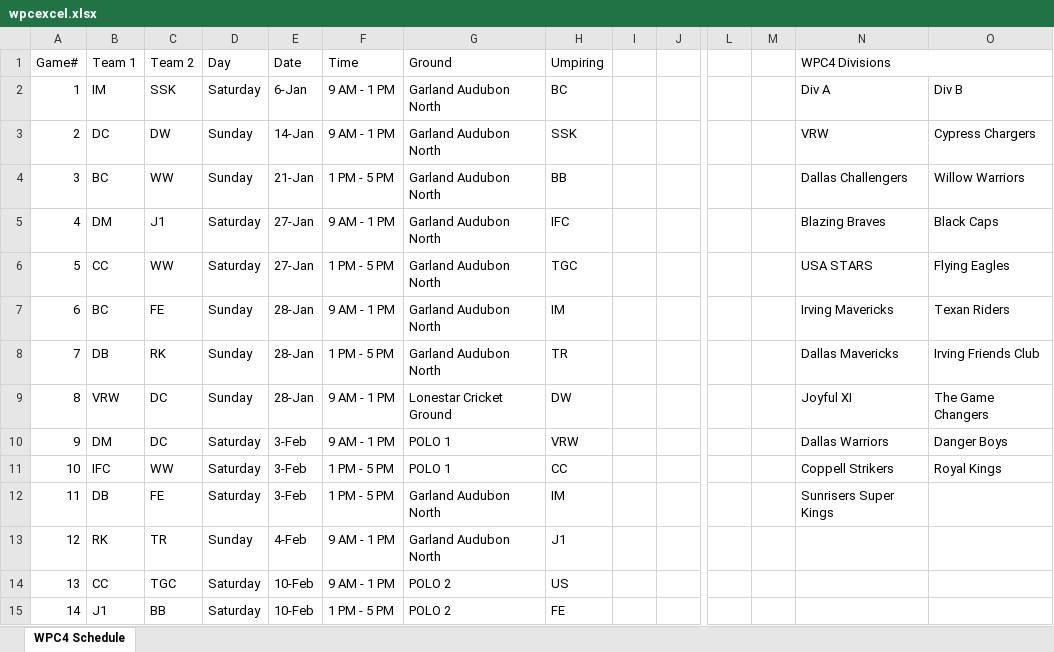
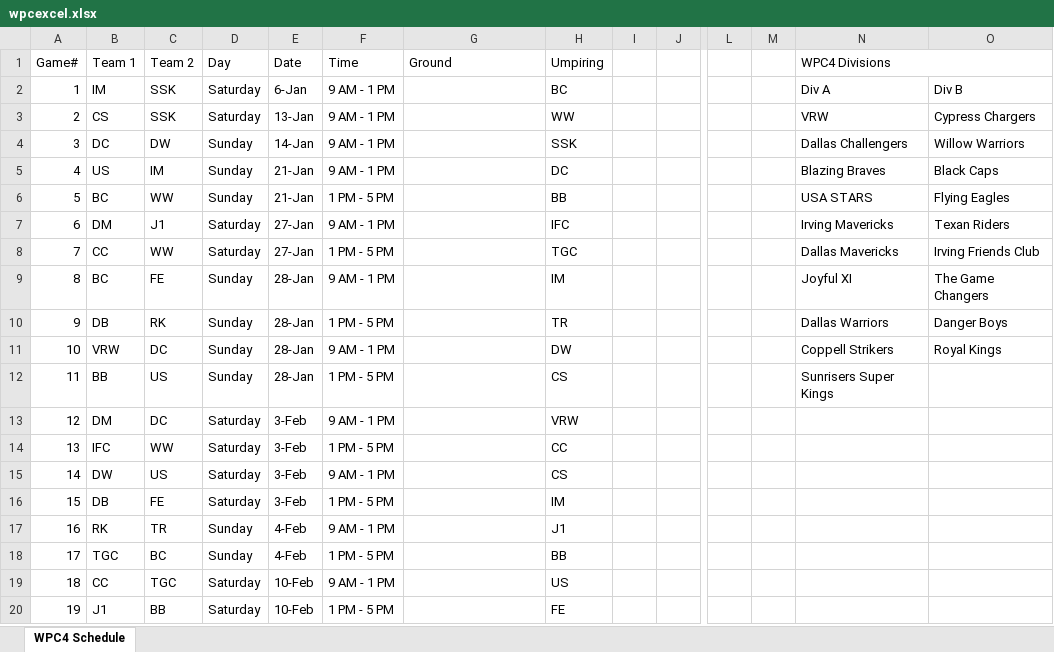
Before and after one commit to masalokye/wpc, an Excel workbook: wpcexcel.xlsx, sheet WPC4 Schedule, drawn as a sheet; only a part is shown, gaps mark what is left out; values as stored, in another font and other column widths than the file's, no cell formats; addresses are those after the commit; rows hold the shown columns only; the diff covers the shown part only; the diff names each change by its address in the sheet, - before the commit and + after, or states it on an @@ line.

Commit message:
Add files via upload

```diff
--- a/wpcexcel.xlsx (sheet WPC4 Schedule)
+++ b/wpcexcel.xlsx (sheet WPC4 Schedule)
-G2 (Ground): Garland Audubon North
+G2 (Ground): (empty)
+row 3: 2 | CS | SSK | Saturday | 13-Jan | 9 AM - 1 PM |  | WW |  |  |  |  | VRW | Cypress Chargers
@@ column A (Game#) renumbered between rows 4 and 31 @@
-G4 (Ground): Garland Audubon North
+G4 (Ground): (empty)
-N4 (WPC4 Divisions): VRW
+N4 (WPC4 Divisions): Dallas Challengers
-O4: Cypress Chargers
+O4: Willow Warriors
+row 5: 4 | US | IM | Sunday | 21-Jan | 9 AM - 1 PM |  | DC |  |  |  |  | Blazing Braves | Black Caps
-G6:G10 (Ground): Garland Audubon North
+G6:G10 (Ground): (empty)
-N6 (WPC4 Divisions): Dallas Challengers
+N6 (WPC4 Divisions): USA STARS
-O6: Willow Warriors
+O6: Flying Eagles
-N7 (WPC4 Divisions): Blazing Braves
+N7 (WPC4 Divisions): Irving Mavericks
-O7: Black Caps
+O7: Texan Riders
-N8 (WPC4 Divisions): USA STARS
+N8 (WPC4 Divisions): Dallas Mavericks
-O8: Flying Eagles
+O8: Irving Friends Club
-N9 (WPC4 Divisions): Irving Mavericks
+N9 (WPC4 Divisions): Joyful XI
-O9: Texan Riders
+O9: The Game Changers
-N10 (WPC4 Divisions): Dallas Mavericks
+N10 (WPC4 Divisions): Dallas Warriors
-O10: Irving Friends Club
+O10: Danger Boys
-G11 (Ground): Lonestar Cricket Ground
+G11 (Ground): (empty)
-N11 (WPC4 Divisions): Joyful XI
+N11 (WPC4 Divisions): Coppell Strikers
-O11: The Game Changers
+O11: Royal Kings
+row 12: 11 | BB | US | Sunday | 28-Jan | 1 PM - 5 PM |  | CS |  |  |  |  | Sunrisers Super Kings
-G13:G14 (Ground): POLO 1
+G13:G14 (Ground): (empty)
-N13 (WPC4 Divisions): Dallas Warriors
+N13 (WPC4 Divisions): (empty)
-O13: Danger Boys
+O13: (empty)
-N14 (WPC4 Divisions): Coppell Strikers
+N14 (WPC4 Divisions): (empty)
-O14: Royal Kings
+O14: (empty)
+row 15: 14 | DW | US | Saturday | 3-Feb | 9 AM - 1 PM |  | CS
-G16:G17 (Ground): Garland Audubon North
+G16:G17 (Ground): (empty)
-N16 (WPC4 Divisions): Sunrisers Super Kings
+N16 (WPC4 Divisions): (empty)
+row 18: 17 | TGC | BC | Sunday | 4-Feb | 1 PM - 5 PM |  | BB
-G19:G20 (Ground): POLO 2
+G19:G20 (Ground): (empty)
```
Also changed, not shown: 2 added rows, 13 removed rows and 11 edited cells elsewhere in this sheet, cell formats, formulas that keep their value.
